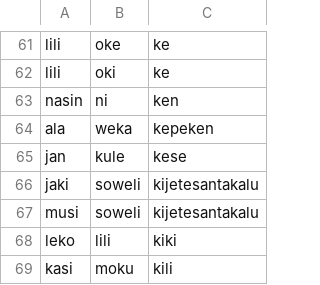
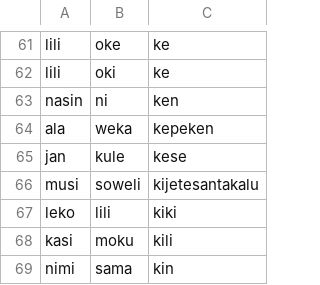
Before and after one commit to staetyk/Wan-Wan, a CSV file: combos.csv, drawn as a sheet; only a part is shown, gaps mark what is left out; the shorter side is filled out with more unchanged rows; the diff names each change by its address in the sheet, - before the commit and + after, or states it on an @@ line.

```diff
--- a/combos.csv
+++ b/combos.csv
-row 66: jaki | soweli | kijetesantakalu
```
Also changed, not shown: categories.csv.
